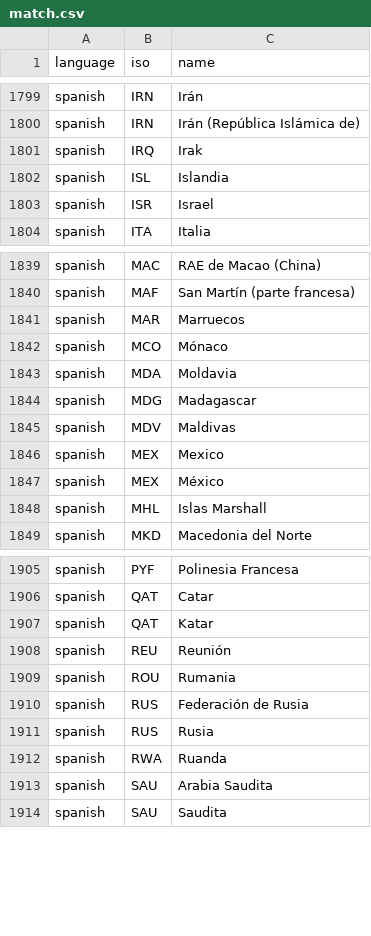
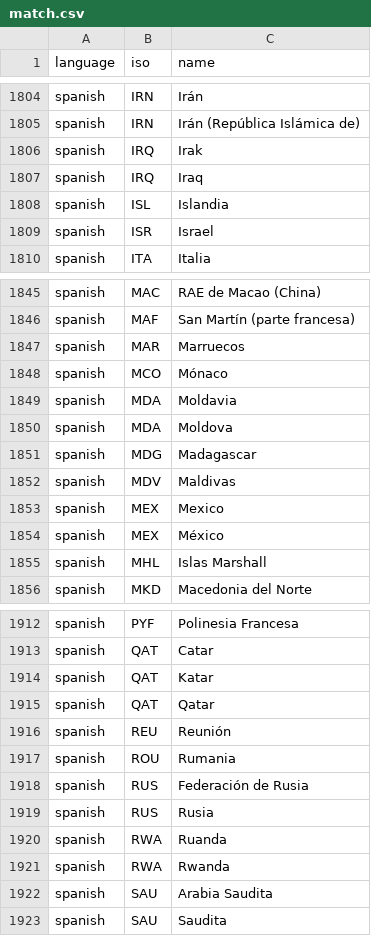
Before and after one commit to carolinebastian/matchcountry, a CSV file: inst/extdata/match.csv, drawn as a sheet; only a part is shown, gaps mark what is left out; the diff covers the shown part only.

Commit message:
Added Spanish names from Ecuador FDI

```diff
--- a/inst/extdata/match.csv
+++ b/inst/extdata/match.csv
@@ -1802,2 +1806,3 @@
 "spanish","IRQ","Irak"
+"spanish","IRQ","Iraq"
 "spanish","ISL","Islandia"
@@ -1844,2 +1849,3 @@
 "spanish","MDA","Moldavia"
+"spanish","MDA","Moldova"
 "spanish","MDG","Madagascar"
@@ -1908,2 +1914,3 @@
 "spanish","QAT","Katar"
+"spanish","QAT","Qatar"
 "spanish","REU","Reunión"
@@ -1913,2 +1920,3 @@
 "spanish","RWA","Ruanda"
+"spanish","RWA","Rwanda"
 "spanish","SAU","Arabia Saudita"
```
Also changed, not shown: 5 added rows elsewhere in this file.
